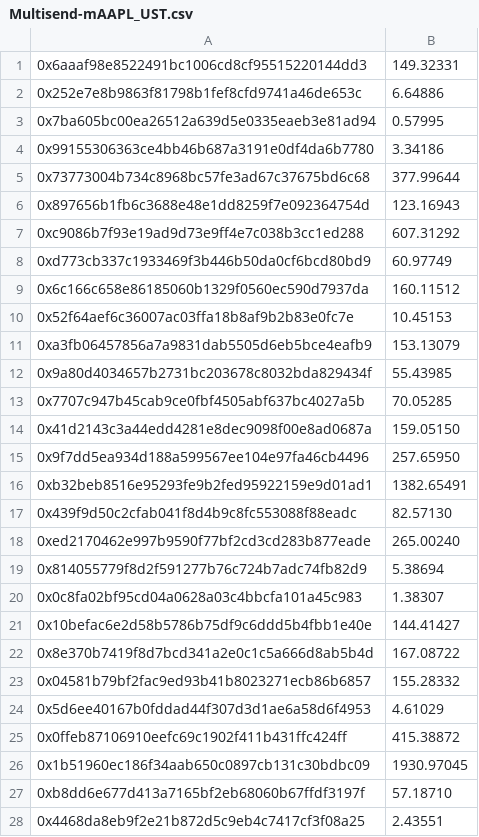
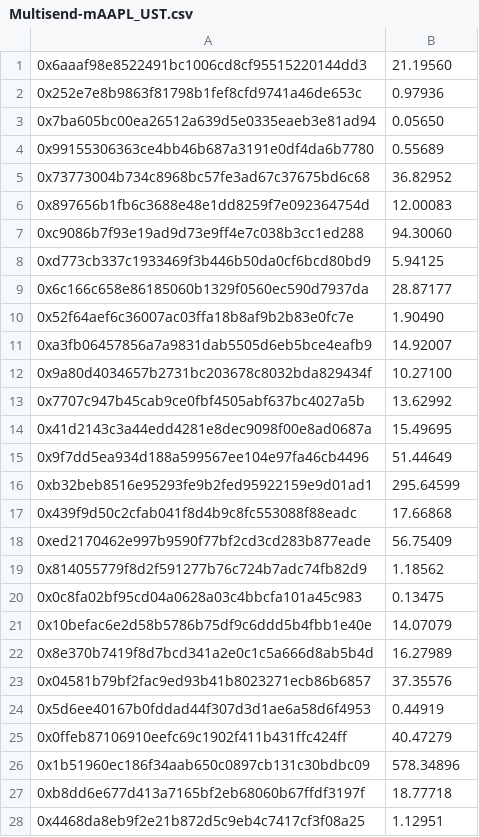
Before and after one commit to harvestfi/mSTONKS_Luna_Reward, a CSV file: Multisend/Multisend-mAAPL_UST.csv, drawn as a sheet; only a part is shown; the diff covers the shown part only.

```diff
--- a/Multisend/Multisend-mAAPL_UST.csv
+++ b/Multisend/Multisend-mAAPL_UST.csv
@@ -1,28 +1,28 @@
-0x6aaaf98e8522491bc1006cd8cf95515220144dd3,149.32331
-0x252e7e8b9863f81798b1fef8cfd9741a46de653c,6.64886
-0x7ba605bc00ea26512a639d5e0335eaeb3e81ad94,0.57995
-0x99155306363ce4bb46b687a3191e0df4da6b7780,3.34186
-0x73773004b734c8968bc57fe3ad67c37675bd6c68,377.99644
-0x897656b1fb6c3688e48e1dd8259f7e092364754d,123.16943
-0xc9086b7f93e19ad9d73e9ff4e7c038b3cc1ed288,607.31292
-0xd773cb337c1933469f3b446b50da0cf6bcd80bd9,60.97749
-0x6c166c658e86185060b1329f0560ec590d7937da,160.11512
-0x52f64aef6c36007ac03ffa18b8af9b2b83e0fc7e,10.45153
-0xa3fb06457856a7a9831dab5505d6eb5bce4eafb9,153.13079
-0x9a80d4034657b2731bc203678c8032bda829434f,55.43985
-0x7707c947b45cab9ce0fbf4505abf637bc4027a5b,70.05285
-0x41d2143c3a44edd4281e8dec9098f00e8ad0687a,159.05150
-0x9f7dd5ea934d188a599567ee104e97fa46cb4496,257.65950
-0xb32beb8516e95293fe9b2fed95922159e9d01ad1,1382.65491
-0x439f9d50c2cfab041f8d4b9c8fc553088f88eadc,82.57130
-0xed2170462e997b9590f77bf2cd3cd283b877eade,265.00240
-0x814055779f8d2f591277b76c724b7adc74fb82d9,5.38694
-0x0c8fa02bf95cd04a0628a03c4bbcfa101a45c983,1.38307
-0x10befac6e2d58b5786b75df9c6ddd5b4fbb1e40e,144.41427
-0x8e370b7419f8d7bcd341a2e0c1c5a666d8ab5b4d,167.08722
-0x04581b79bf2fac9ed93b41b8023271ecb86b6857,155.28332
-0x5d6ee40167b0fddad44f307d3d1ae6a58d6f4953,4.61029
-0x0ffeb87106910eefc69c1902f411b431ffc424ff,415.38872
-0x1b51960ec186f34aab650c0897cb131c30bdbc09,1930.97045
-0xb8dd6e677d413a7165bf2eb68060b67ffdf3197f,57.18710
-0x4468da8eb9f2e21b872d5c9eb4c7417cf3f08a25,2.43551
+0x6aaaf98e8522491bc1006cd8cf95515220144dd3,21.19560
+0x252e7e8b9863f81798b1fef8cfd9741a46de653c,0.97936
+0x7ba605bc00ea26512a639d5e0335eaeb3e81ad94,0.05650
+0x99155306363ce4bb46b687a3191e0df4da6b7780,0.55689
+0x73773004b734c8968bc57fe3ad67c37675bd6c68,36.82952
+0x897656b1fb6c3688e48e1dd8259f7e092364754d,12.00083
+0xc9086b7f93e19ad9d73e9ff4e7c038b3cc1ed288,94.30060
+0xd773cb337c1933469f3b446b50da0cf6bcd80bd9,5.94125
+0x6c166c658e86185060b1329f0560ec590d7937da,28.87177
+0x52f64aef6c36007ac03ffa18b8af9b2b83e0fc7e,1.90490
+0xa3fb06457856a7a9831dab5505d6eb5bce4eafb9,14.92007
+0x9a80d4034657b2731bc203678c8032bda829434f,10.27100
+0x7707c947b45cab9ce0fbf4505abf637bc4027a5b,13.62992
+0x41d2143c3a44edd4281e8dec9098f00e8ad0687a,15.49695
+0x9f7dd5ea934d188a599567ee104e97fa46cb4496,51.44649
+0xb32beb8516e95293fe9b2fed95922159e9d01ad1,295.64599
+0x439f9d50c2cfab041f8d4b9c8fc553088f88eadc,17.66868
+0xed2170462e997b9590f77bf2cd3cd283b877eade,56.75409
+0x814055779f8d2f591277b76c724b7adc74fb82d9,1.18562
+0x0c8fa02bf95cd04a0628a03c4bbcfa101a45c983,0.13475
+0x10befac6e2d58b5786b75df9c6ddd5b4fbb1e40e,14.07079
+0x8e370b7419f8d7bcd341a2e0c1c5a666d8ab5b4d,16.27989
+0x04581b79bf2fac9ed93b41b8023271ecb86b6857,37.35576
+0x5d6ee40167b0fddad44f307d3d1ae6a58d6f4953,0.44919
+0x0ffeb87106910eefc69c1902f411b431ffc424ff,40.47279
+0x1b51960ec186f34aab650c0897cb131c30bdbc09,578.34896
+0xb8dd6e677d413a7165bf2eb68060b67ffdf3197f,18.77718
+0x4468da8eb9f2e21b872d5c9eb4c7417cf3f08a25,1.12951
```
Also changed, not shown: 9 added rows and 2 edited cells elsewhere in this file, Analyze/Rewards-mAAPL_UST.csv, Analyze/Rewards-mAMZN_UST.csv, 6 other files.
